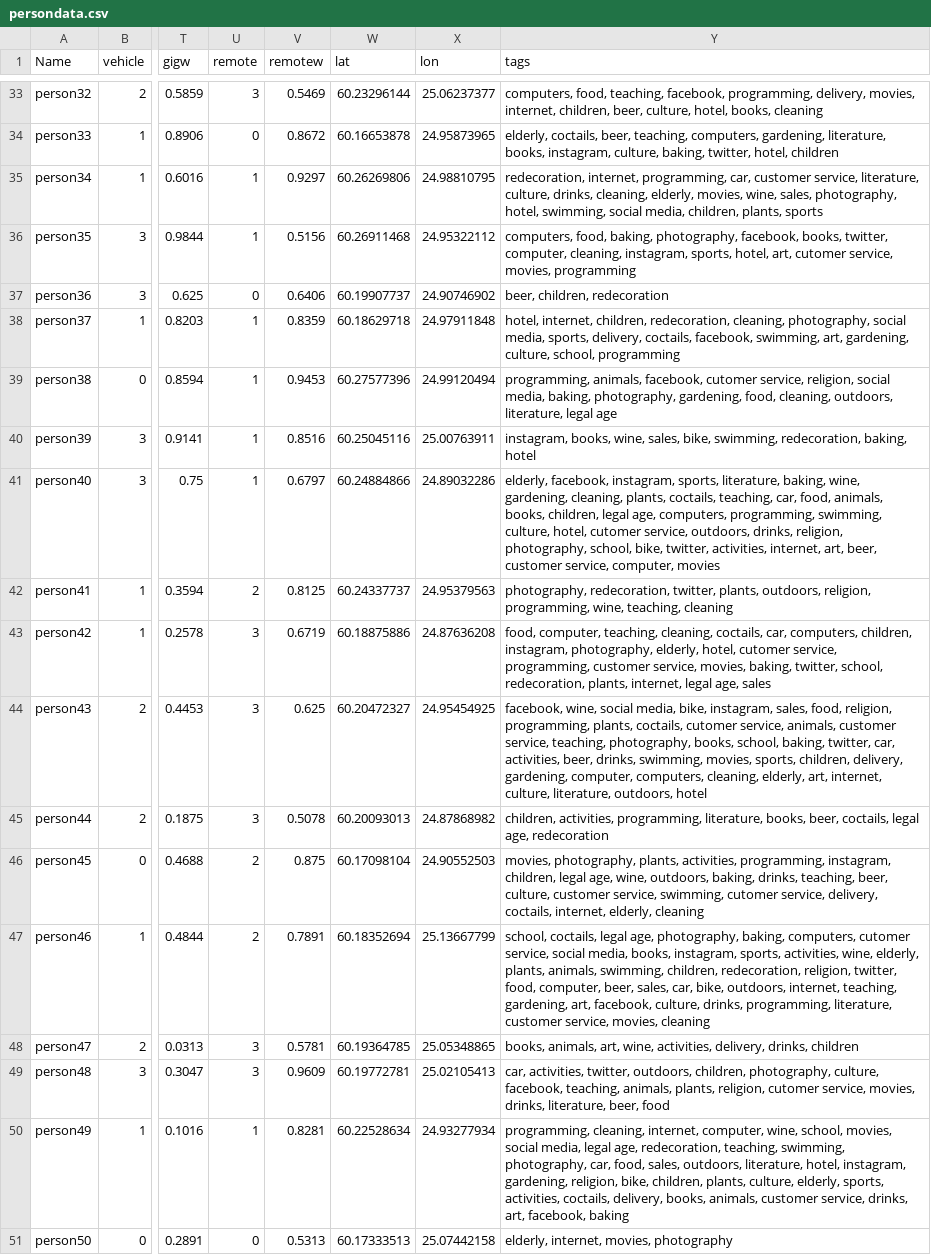
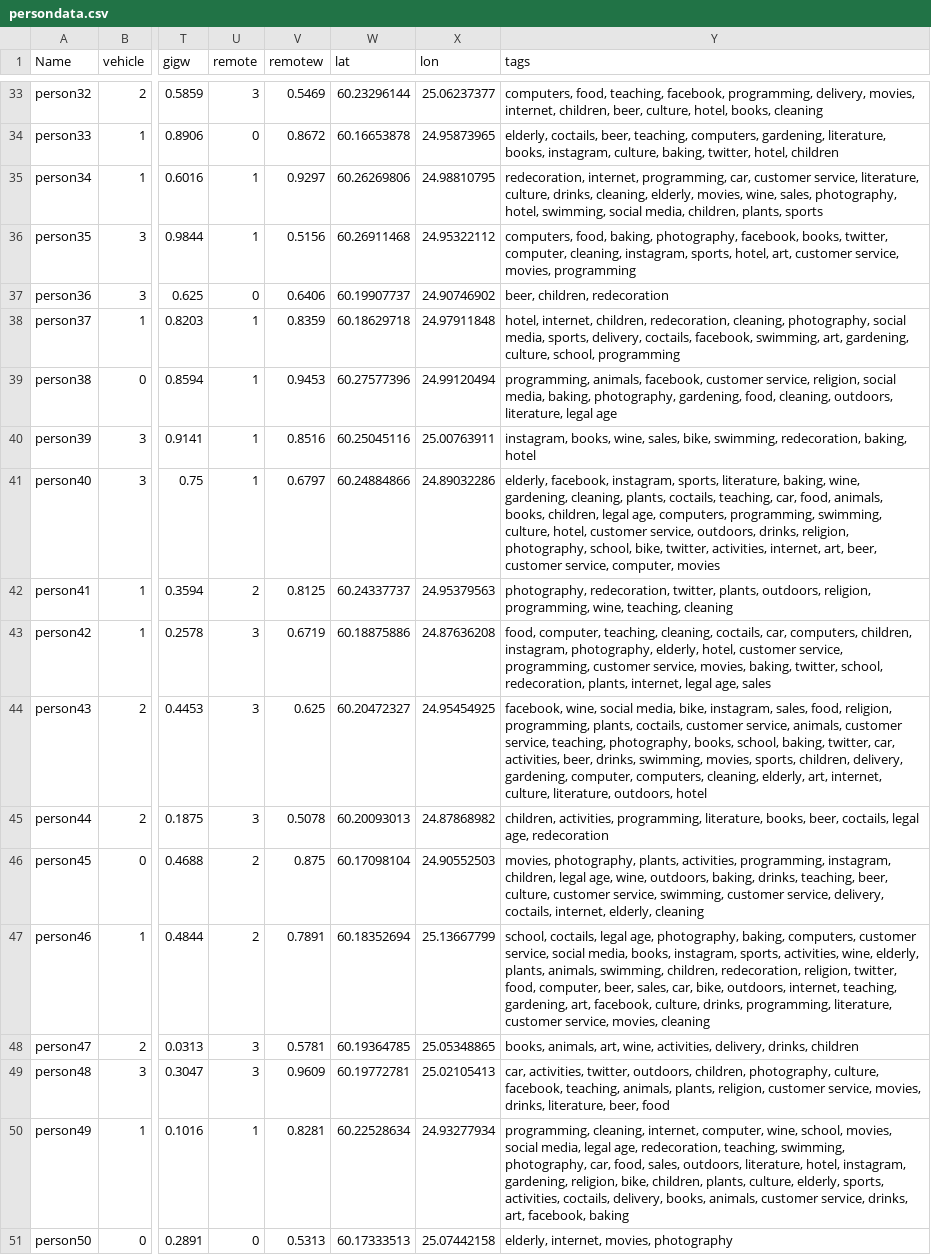
Before and after one commit to intoalmiala/himcm, a CSV file: data/persondata.csv, drawn as a sheet; only a part is shown, gaps mark what is left out; the diff covers the shown part only; the diff names each change by its address in the sheet, - before the commit and + after, or states it on an @@ line.

Commit message:
cutomer service

```diff
--- a/data/persondata.csv
+++ b/data/persondata.csv
-Y36 (tags): …hotel, art, cutomer service, movies,…
+Y36 (tags): …hotel, art, customer service, movies,…
-Y39 (tags): …animals, facebook, cutomer service, religion,…
+Y39 (tags): …animals, facebook, customer service, religion,…
-Y41 (tags): …culture, hotel, cutomer service, outdoors,…
+Y41 (tags): …culture, hotel, customer service, outdoors,…
-Y43 (tags): …elderly, hotel, cutomer service, programming,…
+Y43 (tags): …elderly, hotel, customer service, programming,…
-Y44 (tags): …plants, coctails, cutomer service, animals,…
+Y44 (tags): …plants, coctails, customer service, animals,…
-Y46 (tags): …service, swimming, cutomer service, delivery,…
+Y46 (tags): …service, swimming, customer service, delivery,…
-Y47 (tags): …baking, computers, cutomer service, social…
+Y47 (tags): …baking, computers, customer service, social…
-Y49 (tags): …plants, religion, cutomer service, movies,…
+Y49 (tags): …plants, religion, customer service, movies,…
```
Also changed, not shown: 48 edited cells elsewhere in this file, data/jobdata.csv, 1 other file.
